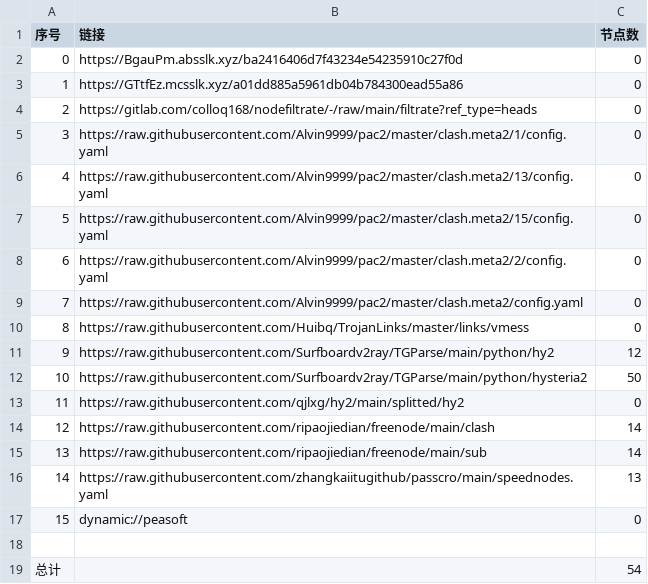
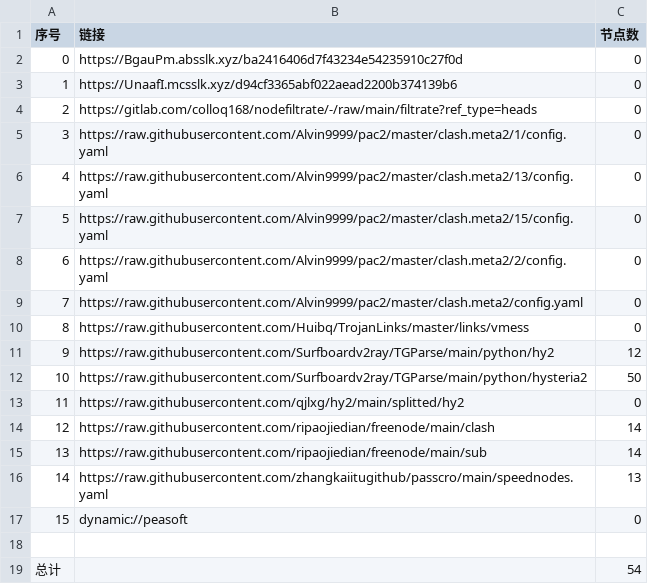
Before and after one commit to flyinghighly/NoMoreWalls, a CSV file: list_result.csv, drawn as a sheet.

```diff
--- a/list_result.csv
+++ b/list_result.csv
@@ -2,3 +2,3 @@
 0,https://BgauPm.absslk.xyz/ba2416406d7f43234e54235910c27f0d,0
-1,https://GTtfEz.mcsslk.xyz/a01dd885a5961db04b784300ead55a86,0
+1,https://UnaafI.mcsslk.xyz/d94cf3365abf022aead2200b374139b6,0
 2,https://gitlab.com/colloq168/nodefiltrate/-/raw/main/filtrate?ref_type=heads,0
```
Also changed, not shown: 3 other files.
